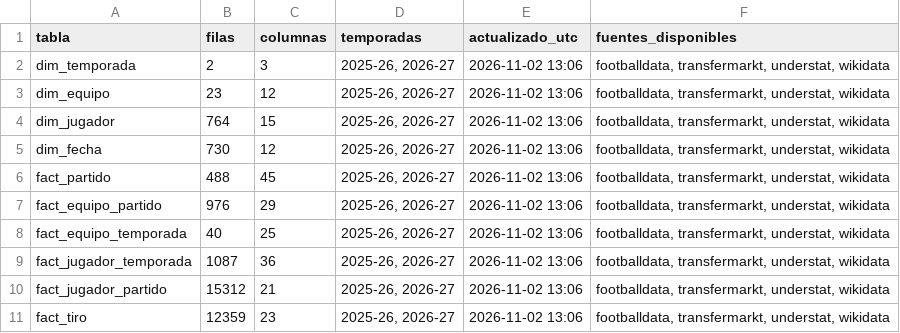
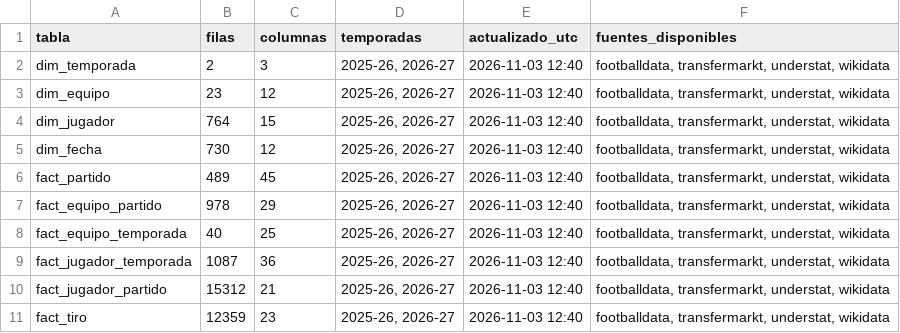
Before and after one commit to andonirdguez/laliga-dashboard, a CSV file: data/gold/meta.csv, drawn as a sheet.

```diff
--- a/data/gold/meta.csv
+++ b/data/gold/meta.csv
@@ -1,11 +1,11 @@
 tabla,filas,columnas,temporadas,actualizado_utc,fuentes_disponibles
-dim_temporada,2,3,"2025-26, 2026-27",2026-11-02 13:06,"footballdata, transfermarkt, understat, wikidata"
-dim_equipo,23,12,"2025-26, 2026-27",2026-11-02 13:06,"footballdata, transfermarkt, understat, wikidata"
-dim_jugador,764,15,"2025-26, 2026-27",2026-11-02 13:06,"footballdata, transfermarkt, understat, wikidata"
-dim_fecha,730,12,"2025-26, 2026-27",2026-11-02 13:06,"footballdata, transfermarkt, understat, wikidata"
-fact_partido,488,45,"2025-26, 2026-27",2026-11-02 13:06,"footballdata, transfermarkt, understat, wikidata"
-fact_equipo_partido,976,29,"2025-26, 2026-27",2026-11-02 13:06,"footballdata, transfermarkt, understat, wikidata"
-fact_equipo_temporada,40,25,"2025-26, 2026-27",2026-11-02 13:06,"footballdata, transfermarkt, understat, wikidata"
-fact_jugador_temporada,1087,36,"2025-26, 2026-27",2026-11-02 13:06,"footballdata, transfermarkt, understat, wikidata"
-fact_jugador_partido,15312,21,"2025-26, 2026-27",2026-11-02 13:06,"footballdata, transfermarkt, understat, wikidata"
-fact_tiro,12359,23,"2025-26, 2026-27",2026-11-02 13:06,"footballdata, transfermarkt, understat, wikidata"
+dim_temporada,2,3,"2025-26, 2026-27",2026-11-03 12:40,"footballdata, transfermarkt, understat, wikidata"
+dim_equipo,23,12,"2025-26, 2026-27",2026-11-03 12:40,"footballdata, transfermarkt, understat, wikidata"
+dim_jugador,764,15,"2025-26, 2026-27",2026-11-03 12:40,"footballdata, transfermarkt, understat, wikidata"
+dim_fecha,730,12,"2025-26, 2026-27",2026-11-03 12:40,"footballdata, transfermarkt, understat, wikidata"
+fact_partido,489,45,"2025-26, 2026-27",2026-11-03 12:40,"footballdata, transfermarkt, understat, wikidata"
+fact_equipo_partido,978,29,"2025-26, 2026-27",2026-11-03 12:40,"footballdata, transfermarkt, understat, wikidata"
+fact_equipo_temporada,40,25,"2025-26, 2026-27",2026-11-03 12:40,"footballdata, transfermarkt, understat, wikidata"
+fact_jugador_temporada,1087,36,"2025-26, 2026-27",2026-11-03 12:40,"footballdata, transfermarkt, understat, wikidata"
+fact_jugador_partido,15312,21,"2025-26, 2026-27",2026-11-03 12:40,"footballdata, transfermarkt, understat, wikidata"
+fact_tiro,12359,23,"2025-26, 2026-27",2026-11-03 12:40,"footballdata, transfermarkt, understat, wikidata"
```
Also changed, not shown: data/gold/fact_equipo_partido.csv, data/gold/fact_equipo_temporada.csv, 1 other file.
